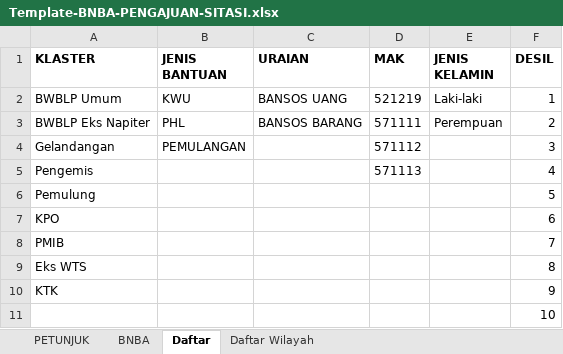
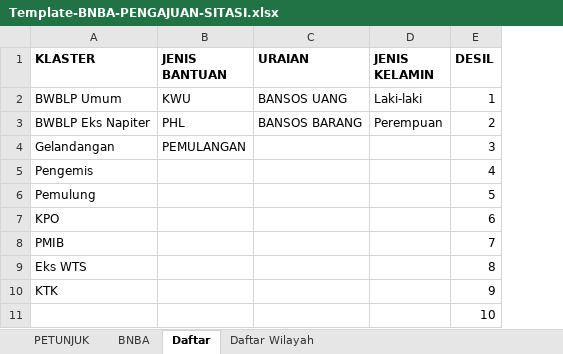
Before and after one commit to ditrstskpo/sitasitskpo, an Excel workbook: assets/Template-BNBA-PENGAJUAN-SITASI.xlsx, sheet Daftar, drawn as a sheet; values as stored, in another font and other column widths than the file's, no borders; the diff names each change by its address in the sheet, - before the commit and + after, or states it on an @@ line.

```diff
--- a/assets/Template-BNBA-PENGAJUAN-SITASI.xlsx (sheet Daftar)
+++ b/assets/Template-BNBA-PENGAJUAN-SITASI.xlsx (sheet Daftar)
-column D (MAK), rows 2-5: 521219 | 571111 | 571112 | 571113
```
Also changed, not shown: sheet PETUNJUK, sheet BNBA, 38 other files.
